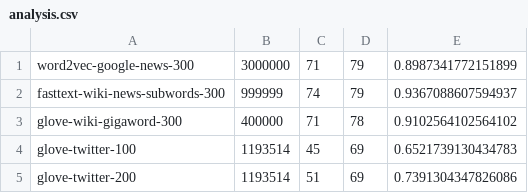
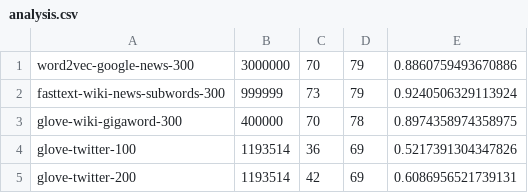
Before and after one commit to WilliamM-L/COMP472-A3-Word_Embeddings, a CSV file: logs/analysis.csv, drawn as a sheet.

```diff
--- a/logs/analysis.csv
+++ b/logs/analysis.csv
@@ -1,5 +1,5 @@
-word2vec-google-news-300,3000000,71,79,0.8987341772151899
-fasttext-wiki-news-subwords-300,999999,74,79,0.9367088607594937
-glove-wiki-gigaword-300,400000,71,78,0.9102564102564102
-glove-twitter-100,1193514,45,69,0.6521739130434783
-glove-twitter-200,1193514,51,69,0.7391304347826086
+word2vec-google-news-300,3000000,70,79,0.8860759493670886
+fasttext-wiki-news-subwords-300,999999,73,79,0.9240506329113924
+glove-wiki-gigaword-300,400000,70,78,0.8974358974358975
+glove-twitter-100,1193514,36,69,0.5217391304347826
+glove-twitter-200,1193514,42,69,0.6086956521739131
```
Also changed, not shown: logs/fasttext-wiki-news-subwords-300-details.csv, logs/glove-twitter-100-details.csv, 5 other files.
